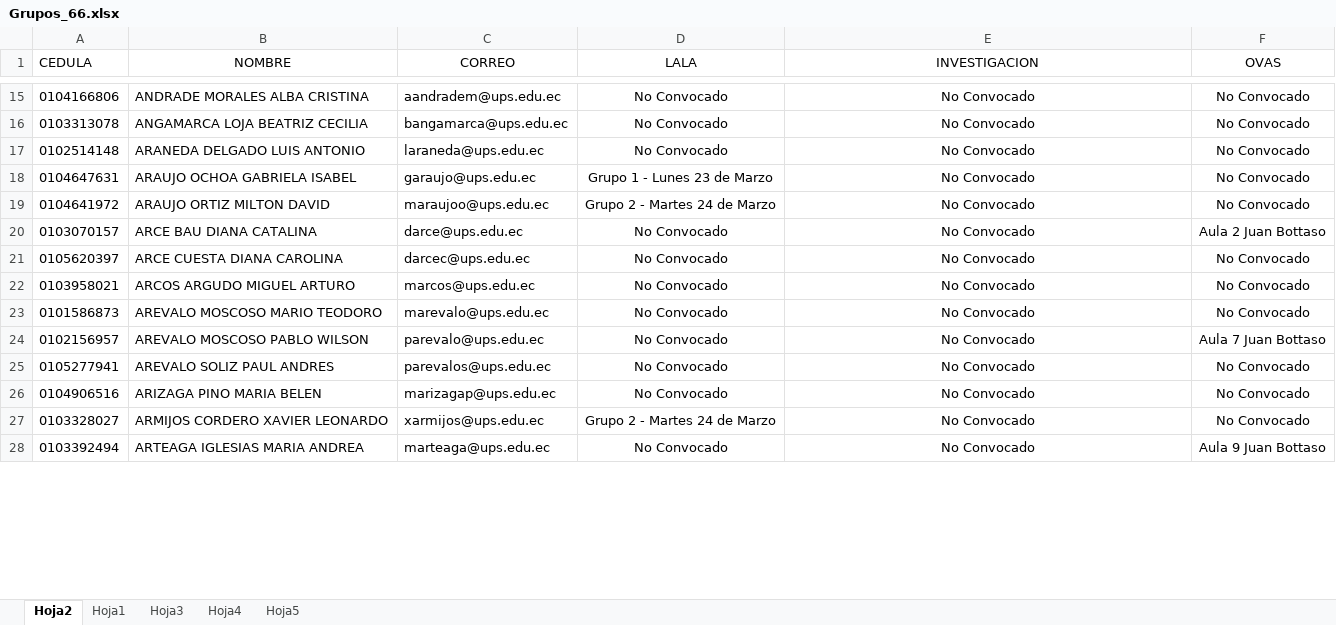
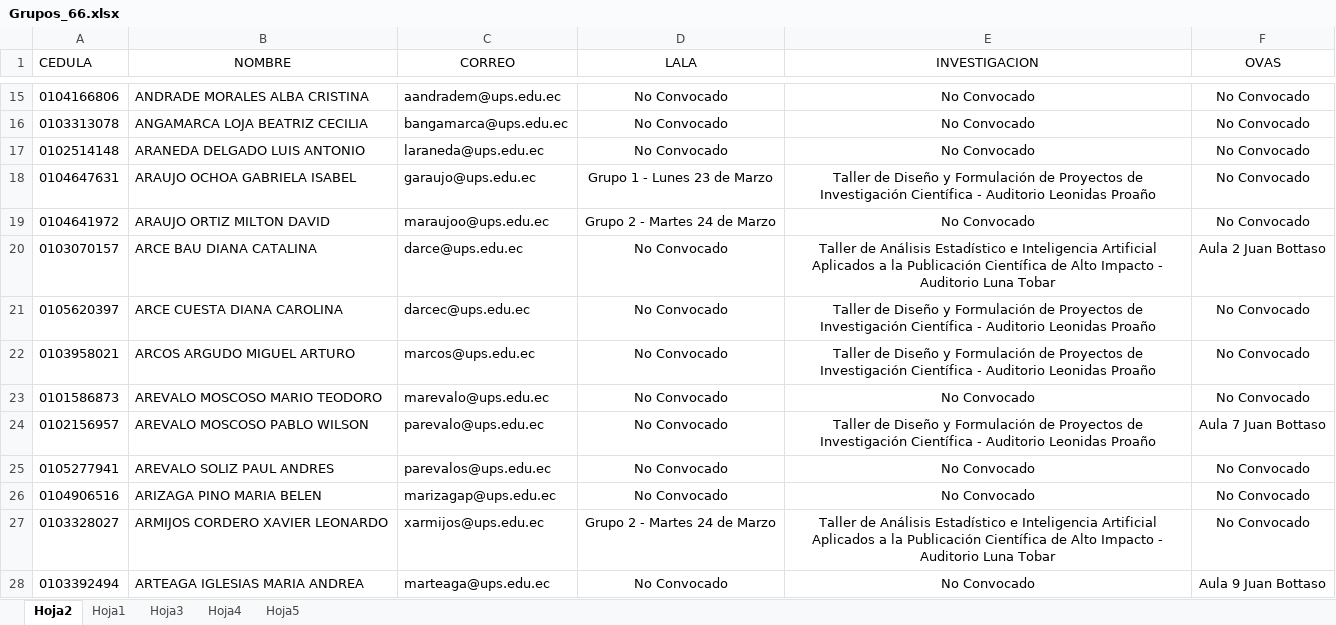
Before and after one commit to iamjosephreinoso/agenda-jfd-69-cue, an Excel workbook: src/assets/data/Grupos_66.xlsx, sheet Hoja2, drawn as a sheet; only a part is shown, gaps mark what is left out; values as stored, in another font and other column widths than the file's, no borders; the diff covers the shown part only; the diff names each change by its address in the sheet, - before the commit and + after, or states it on an @@ line.

```diff
--- a/src/assets/data/Grupos_66.xlsx (sheet Hoja2)
+++ b/src/assets/data/Grupos_66.xlsx (sheet Hoja2)
-E18 (INVESTIGACION): No Convocado
+E18 (INVESTIGACION): Taller de Diseño y Formulación de Proyectos de Investigación Científica - Auditorio Leonidas Proaño
-E20 (INVESTIGACION): No Convocado
+E20 (INVESTIGACION): Taller de Análisis Estadístico e Inteligencia Artificial Aplicados a la Publicación Científica de Alto Impacto - Auditorio Luna Tobar
-E21:E22 (INVESTIGACION): No Convocado
+E21:E22 (INVESTIGACION): Taller de Diseño y Formulación de Proyectos de Investigación Científica - Auditorio Leonidas Proaño
-E24 (INVESTIGACION): No Convocado
+E24 (INVESTIGACION): Taller de Diseño y Formulación de Proyectos de Investigación Científica - Auditorio Leonidas Proaño
-E27 (INVESTIGACION): No Convocado
+E27 (INVESTIGACION): Taller de Análisis Estadístico e Inteligencia Artificial Aplicados a la Publicación Científica de Alto Impacto - Auditorio Luna Tobar
```
Also changed, not shown: 9 added rows and 76 edited cells elsewhere in this sheet, 3 other files.
